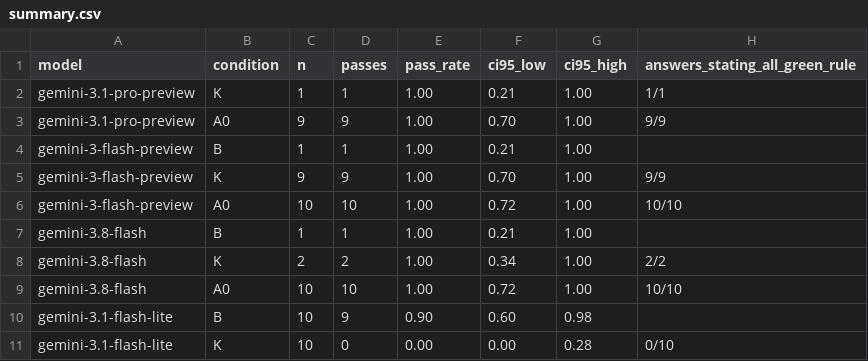
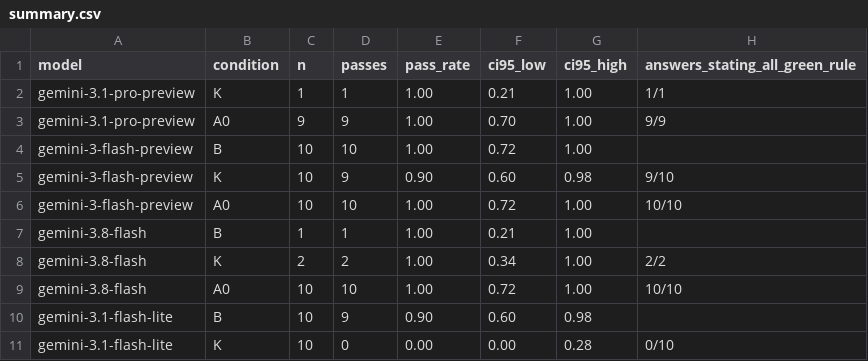
Before and after one commit to RS-010806/composition, a CSV file: pair/results/summary.csv, drawn as a sheet; only a part is shown.

```diff
--- a/pair/results/summary.csv
+++ b/pair/results/summary.csv
@@ -3,4 +3,4 @@ gemini-3.1-pro-preview,K,1,1,1.00,0.21,1.00,1/1
 gemini-3.1-pro-preview,A0,9,9,1.00,0.70,1.00,9/9
-gemini-3-flash-preview,B,1,1,1.00,0.21,1.00,
-gemini-3-flash-preview,K,9,9,1.00,0.70,1.00,9/9
+gemini-3-flash-preview,B,10,10,1.00,0.72,1.00,
+gemini-3-flash-preview,K,10,9,0.90,0.60,0.98,9/10
 gemini-3-flash-preview,A0,10,10,1.00,0.72,1.00,10/10
```
Also changed, not shown: pair/data/adjudication.csv, pair/data/verdicts.csv, 7 other files.
